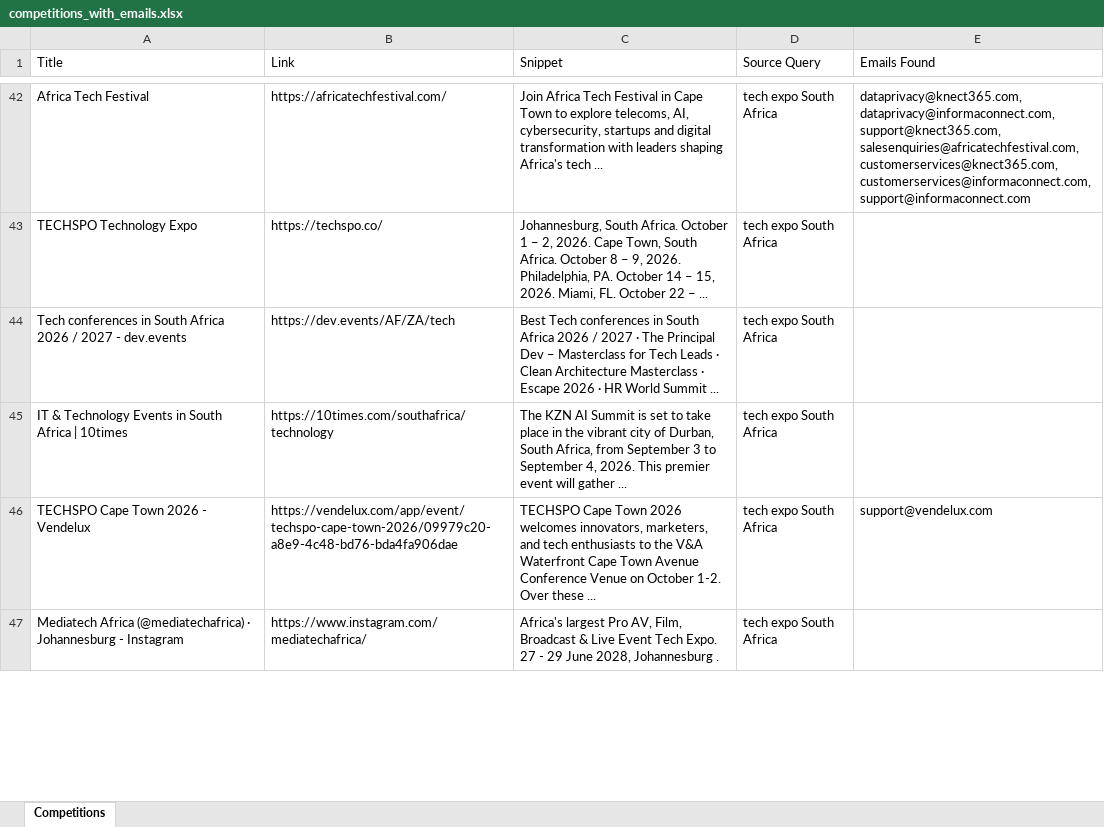
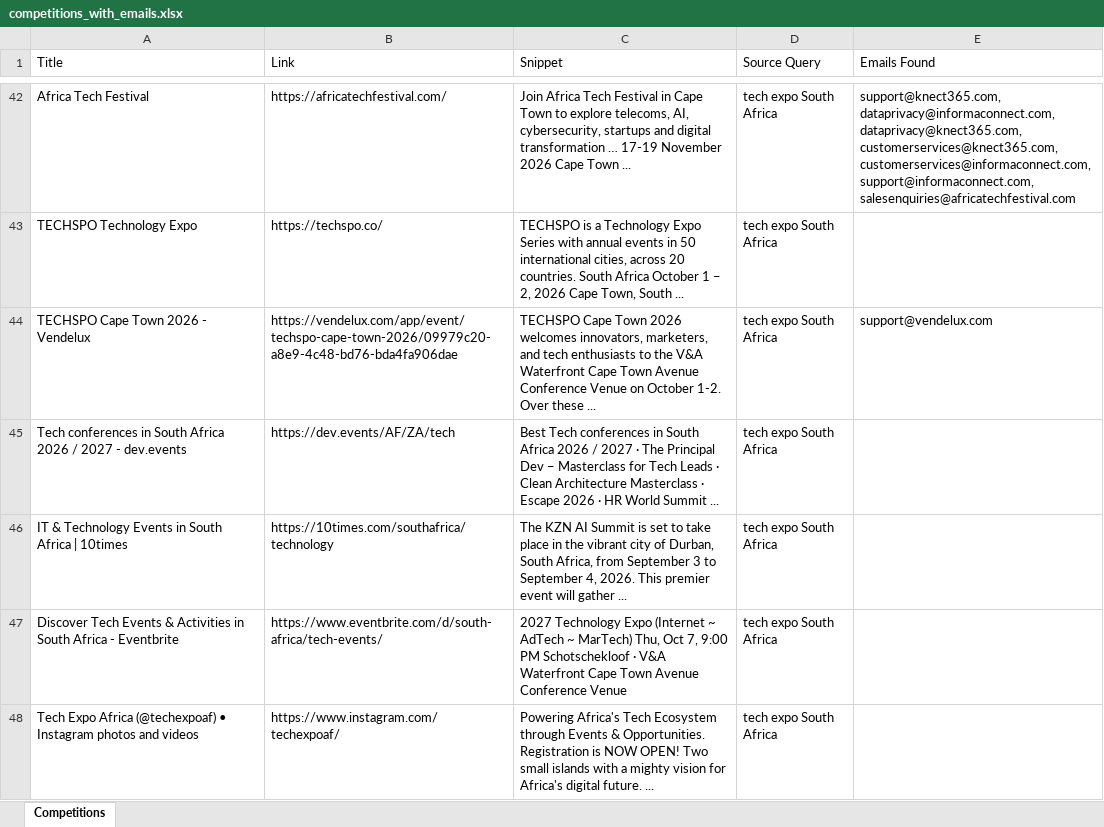
Before and after one commit to MareanaNsuku/CompetitionScraper, an Excel workbook: data/competitions_with_emails.xlsx, sheet Competitions, drawn as a sheet; only a part is shown, gaps mark what is left out; values as stored, in another font and other column widths than the file's, no borders; addresses are those after the commit; the diff covers the shown part only; the diff names each change by its address in the sheet, - before the commit and + after, or states it on an @@ line.

```diff
--- a/data/competitions_with_emails.xlsx (sheet Competitions)
+++ b/data/competitions_with_emails.xlsx (sheet Competitions)
-C42 (Snippet): …digital transformation with leaders shaping Africa's tech ...
+C42 (Snippet): …digital transformation … 17-19 November 2026 Cape Town ...
-E42 (Emails Found): dataprivacy@knect365.com, dataprivacy@informaconnect.com, support@knect365.com, salesenquiries@africatechfestival.com, customerservices@knect365.com, customerservices@informaconnect.com, support@informaconnect.com
+E42 (Emails Found): support@knect365.com, dataprivacy@informaconnect.com, dataprivacy@knect365.com, customerservices@knect365.com, customerservices@informaconnect.com, support@informaconnect.com, salesenquiries@africatechfestival.com
-C43 (Snippet): Johannesburg, South Africa. October 1 – 2, 2026. Cape Town, South Africa. October 8 – 9, 2026. Philadelphia, PA. October 14 – 15, 2026. Miami, FL. October 22 – ...
+C43 (Snippet): TECHSPO is a Technology Expo Series with annual events in 50 international cities, across 20 countries. South Africa October 1 – 2, 2026 Cape Town, South ...
@@ row 46 moved to row 44: TECHSPO Cape Town 2026 - Vendelux @@
+row 47: Discover Tech Events & Activities in South Africa - Eventbrite | https://www.eventbrite.com/d/south-africa/tech-events/ | 2027 Technology Expo (Internet ~ AdTech ~ MarTech) Thu, Oct 7, 9:00 PM Schotschekloof · V&A Waterfront Cape Town Avenue Conference Venue | tech expo South Africa
-A48 (Title): Mediatech Africa (@mediatechafrica) · Johannesburg - Instagram
+A48 (Title): Tech Expo Africa (@techexpoaf) • Instagram photos and videos
-B48 (Link): https://www.instagram.com/mediatechafrica/
+B48 (Link): https://www.instagram.com/techexpoaf/
-C48 (Snippet): Africa's largest Pro AV, Film, Broadcast & Live Event Tech Expo. 27 - 29 June 2028, Johannesburg .
+C48 (Snippet): Powering Africa's Tech Ecosystem through Events & Opportunities. Registration is NOW OPEN! Two small islands with a mighty vision for Africa's digital future. ...
```
Also changed, not shown: 74 added rows, 75 removed rows and 51 edited cells elsewhere in this sheet.
